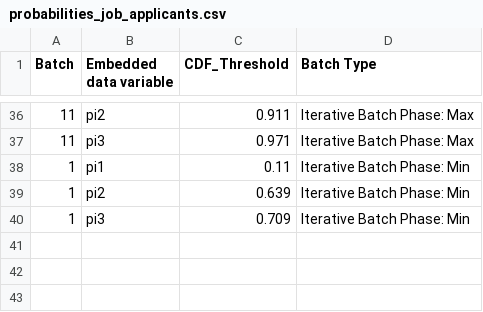
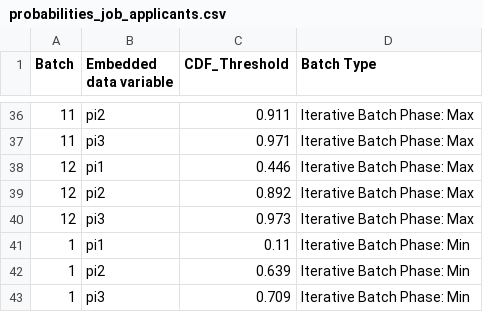
Before and after one commit to jennahgosciak/adaptive_conjoint, a CSV file: 02_output/probabilities_job_applicants.csv, drawn as a sheet; only a part is shown, gaps mark what is left out; the diff names each change by its address in the sheet, - before the commit and + after, or states it on an @@ line.

Commit message:
update iterative batch phase 11

```diff
--- a/02_output/probabilities_job_applicants.csv
+++ b/02_output/probabilities_job_applicants.csv
+row 38: 12 | pi1 | 0.446 | Iterative Batch Phase: Max
+row 39: 12 | pi2 | 0.892 | Iterative Batch Phase: Max
+row 40: 12 | pi3 | 0.973 | Iterative Batch Phase: Max
```
Also changed, not shown: 10 other files.
